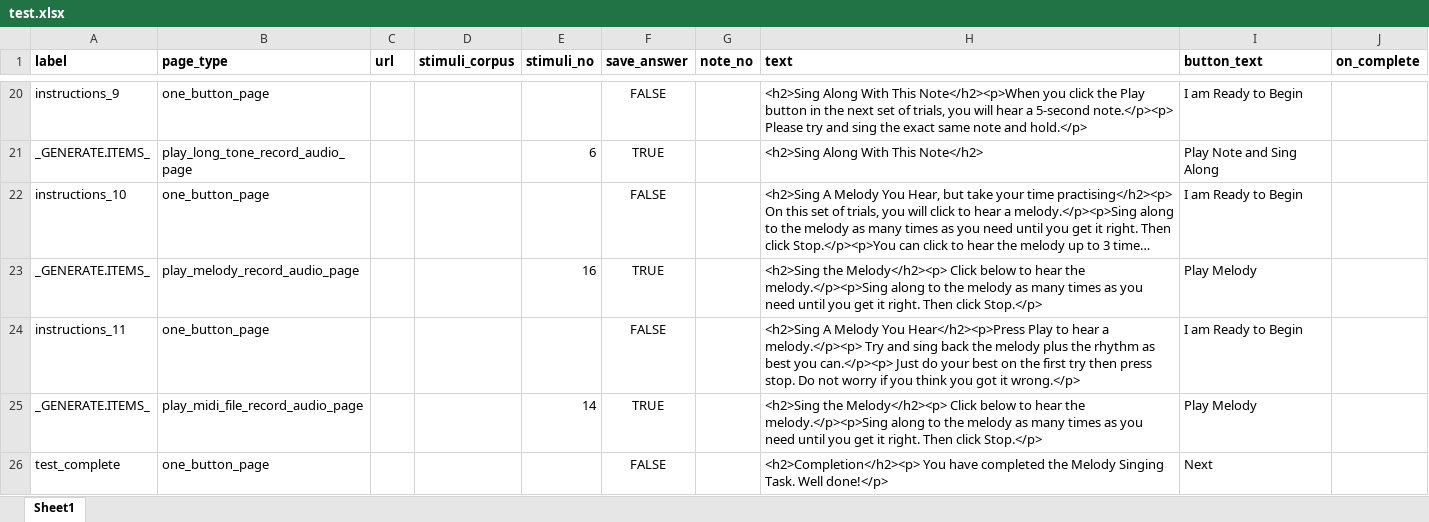
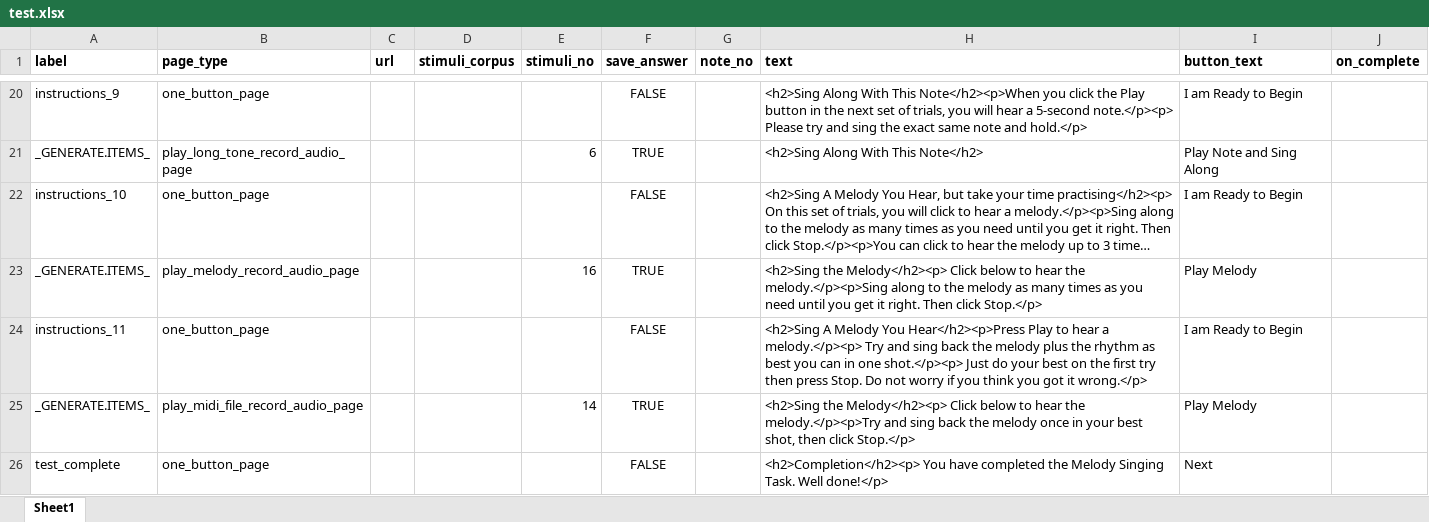
Before and after one commit to sebsilas/mel_production_study2, an Excel workbook: test_formats/test.xlsx, sheet Sheet1, drawn as a sheet; only a part is shown, gaps mark what is left out; long unchanged cells end in …; values as stored, in another font and other column widths than the file's, no borders; the diff names each change by its address in the sheet, - before the commit and + after, or states it on an @@ line.

```diff
--- a/test_formats/test.xlsx (sheet Sheet1)
+++ b/test_formats/test.xlsx (sheet Sheet1)
-H24 (text): …best you can.</p><p> Just do your best on the first try then press stop. Do not…
+H24 (text): …best you can in one shot.</p><p> Just do your best on the first try then press Stop. Do not…
-H25 (text): …hear the melody.</p><p>Sing along to the melody as many times as you need until you get it right. Then click Stop.</p>
+H25 (text): …hear the melody.</p><p>Try and sing back the melody once in your best shot, then click Stop.</p>
```
Also changed, not shown: 1 other file.
